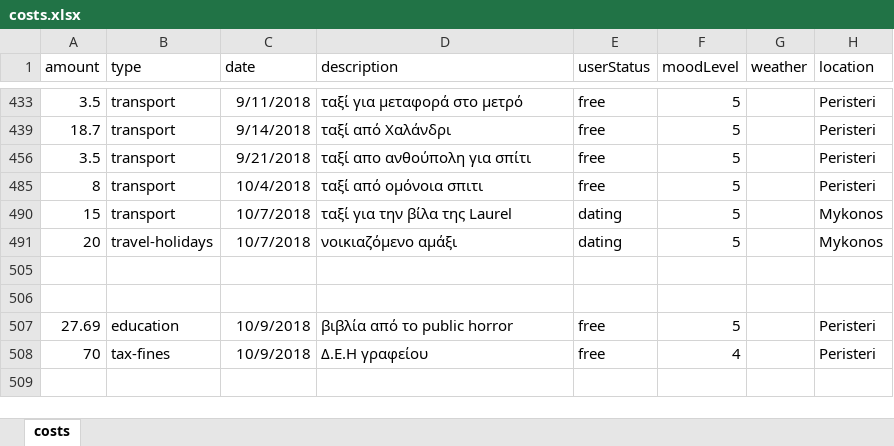
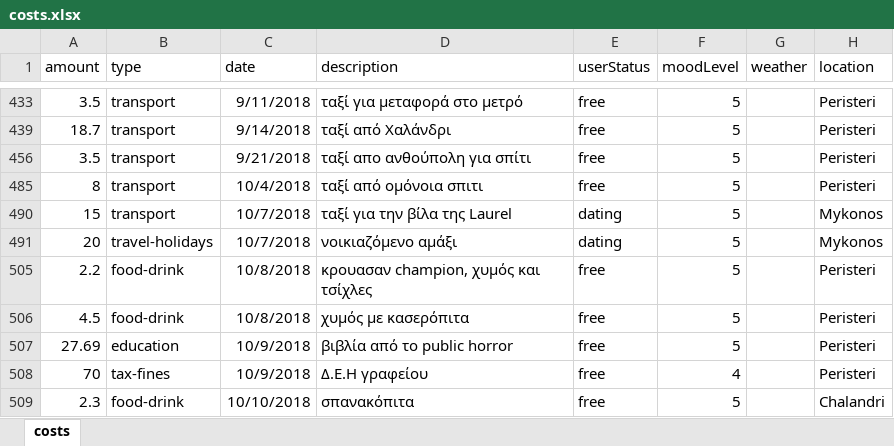
Before and after one commit to Stamanos/Financial-Organization, an Excel workbook: costs.xlsx, sheet costs, drawn as a sheet; only a part is shown, gaps mark what is left out; values as stored, in another font and other column widths than the file's, no borders; table styles not drawn; the diff names each change by its address in the sheet, - before the commit and + after, or states it on an @@ line.

Commit message:
Tsirogiannis

```diff
--- a/costs.xlsx (sheet costs)
+++ b/costs.xlsx (sheet costs)
-row 505: (empty)
+row 505: 2.2 | food-drink | 10/8/2018 | κρουασαν champion, χυμός και τσίχλες | free | 5 |  | Peristeri
-row 506: (empty)
+row 506: 4.5 | food-drink | 10/8/2018 | χυμός με κασερόπιτα | free | 5 |  | Peristeri
+row 509: 2.3 | food-drink | 10/10/2018 | σπανακόπιτα | free | 5 |  | Chalandri
```
